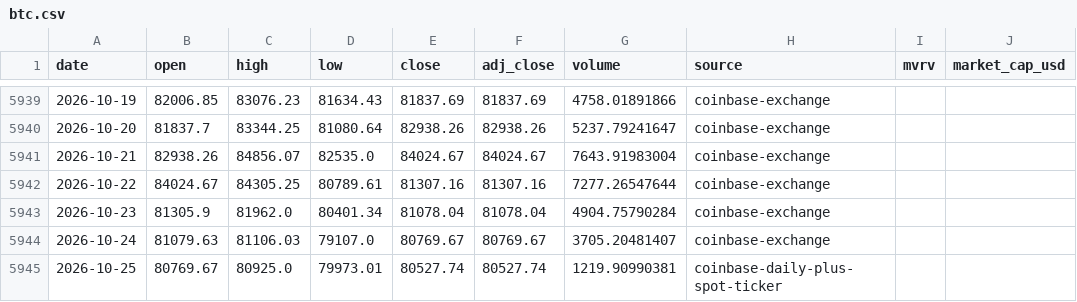
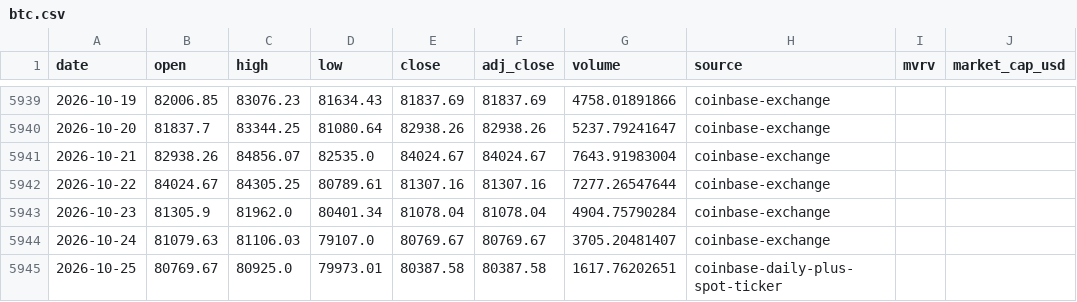
Before and after one commit to leescottd-crypto/Multi-Asset-Cycle-Dashboard, a CSV file: data/raw/btc.csv, drawn as a sheet; only a part is shown, gaps mark what is left out; the diff names each change by its address in the sheet, - before the commit and + after, or states it on an @@ line.

```diff
--- a/data/raw/btc.csv
+++ b/data/raw/btc.csv
-E5945 (close): 80527.74
+E5945 (close): 80387.58
-F5945 (adj_close): 80527.74
+F5945 (adj_close): 80387.58
-G5945 (volume): 1219.90990381
+G5945 (volume): 1617.76202651
```
Also changed, not shown: data/raw/btc_usd_daily.csv, data/raw/eth.csv, 50 other files.
